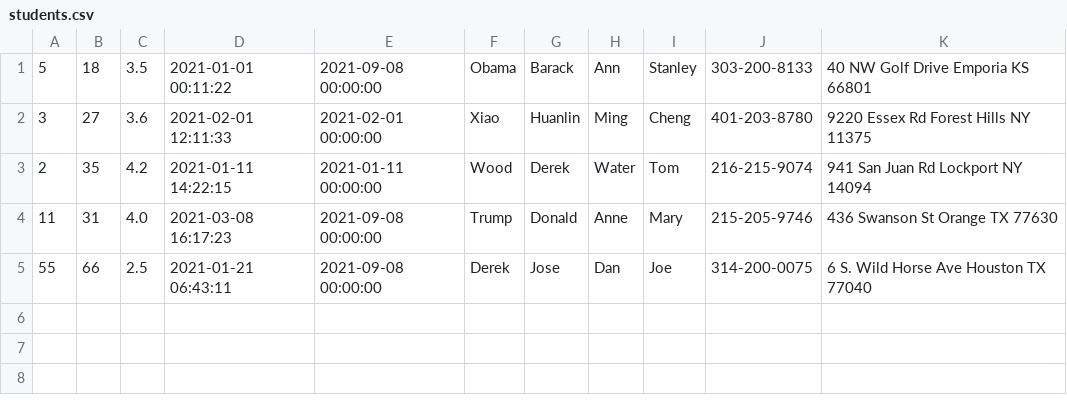
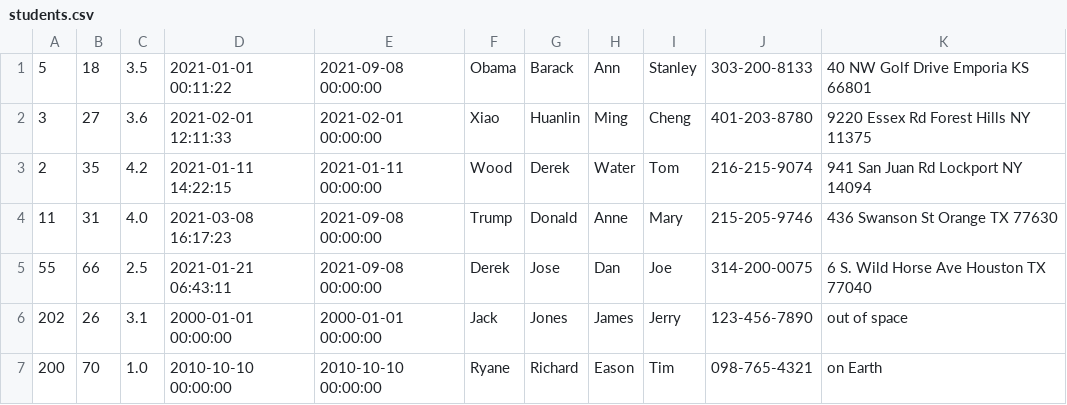
Before and after one commit to bw98/DayCare, a CSV file: src/main/java/edu/neu/csye6200/daycare/students.csv, drawn as a sheet.

```diff
--- a/src/main/java/edu/neu/csye6200/daycare/students.csv
+++ b/src/main/java/edu/neu/csye6200/daycare/students.csv
@@ -5 +5,3 @@
 55,66,2.5,2021-01-21 06:43:11,2021-09-08 00:00:00, Derek,Jose,Dan,Joe,314-200-0075,6 S. Wild Horse Ave Houston TX 77040
+202,26,3.1,2000-01-01 00:00:00,2000-01-01 00:00:00,Jack,Jones,James,Jerry,123-456-7890,out of space
+200,70,1.0,2010-10-10 00:00:00,2010-10-10 00:00:00,Ryane,Richard,Eason,Tim,098-765-4321,on Earth
```
Also changed, not shown: 4 other files.
